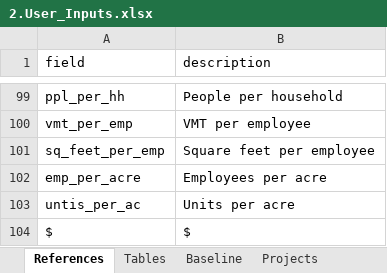
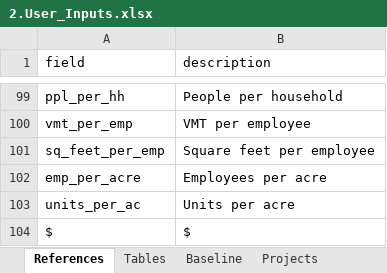
Before and after one commit to camsys/TEACART, an Excel workbook: data/2.User_Inputs.xlsx, sheet References, drawn as a sheet; only a part is shown, gaps mark what is left out; values as stored, in another font and other column widths than the file's, no borders; table styles not drawn; the diff names each change by its address in the sheet, - before the commit and + after, or states it on an @@ line.

Commit message:
units in assumption 9

```diff
--- a/data/2.User_Inputs.xlsx (sheet References)
+++ b/data/2.User_Inputs.xlsx (sheet References)
-A103 (field): untis_per_ac
+A103 (field): units_per_ac
```
Also changed, not shown: sheet Assumptions, 1 other file.
